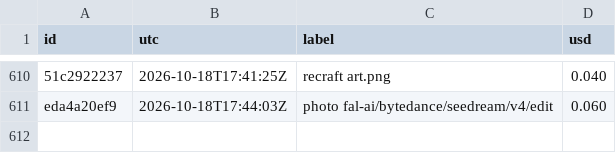
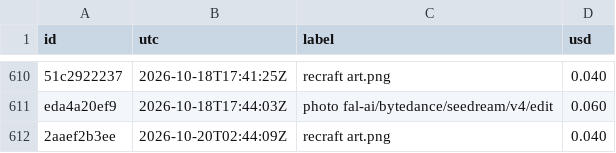
Before and after one commit to captainunderpantz67/graphicteesco, a CSV file: docs/fal-spend.csv, drawn as a sheet; only a part is shown, gaps mark what is left out; the diff names each change by its address in the sheet, - before the commit and + after, or states it on an @@ line.

```diff
--- a/docs/fal-spend.csv
+++ b/docs/fal-spend.csv
+row 612: 2aaef2b3ee | 2026-10-20T02:44:09Z | recraft art.png | 0.040
```
